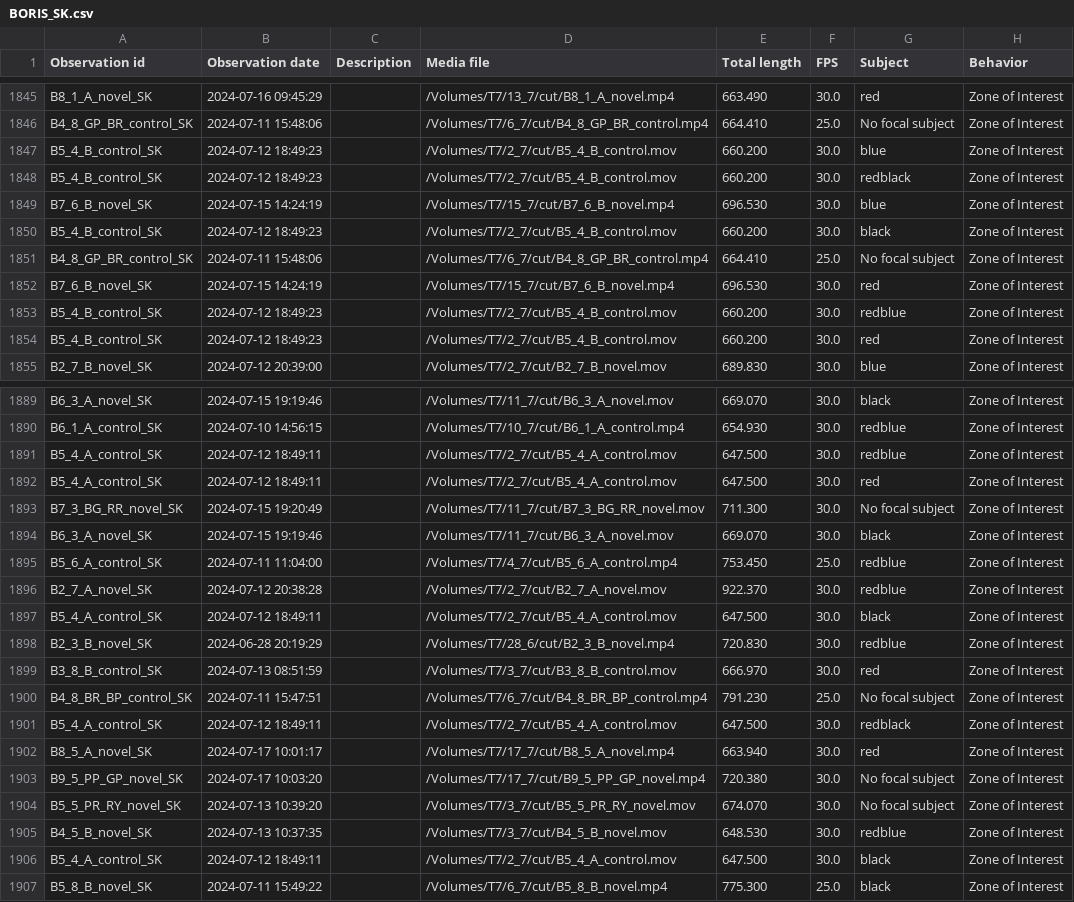
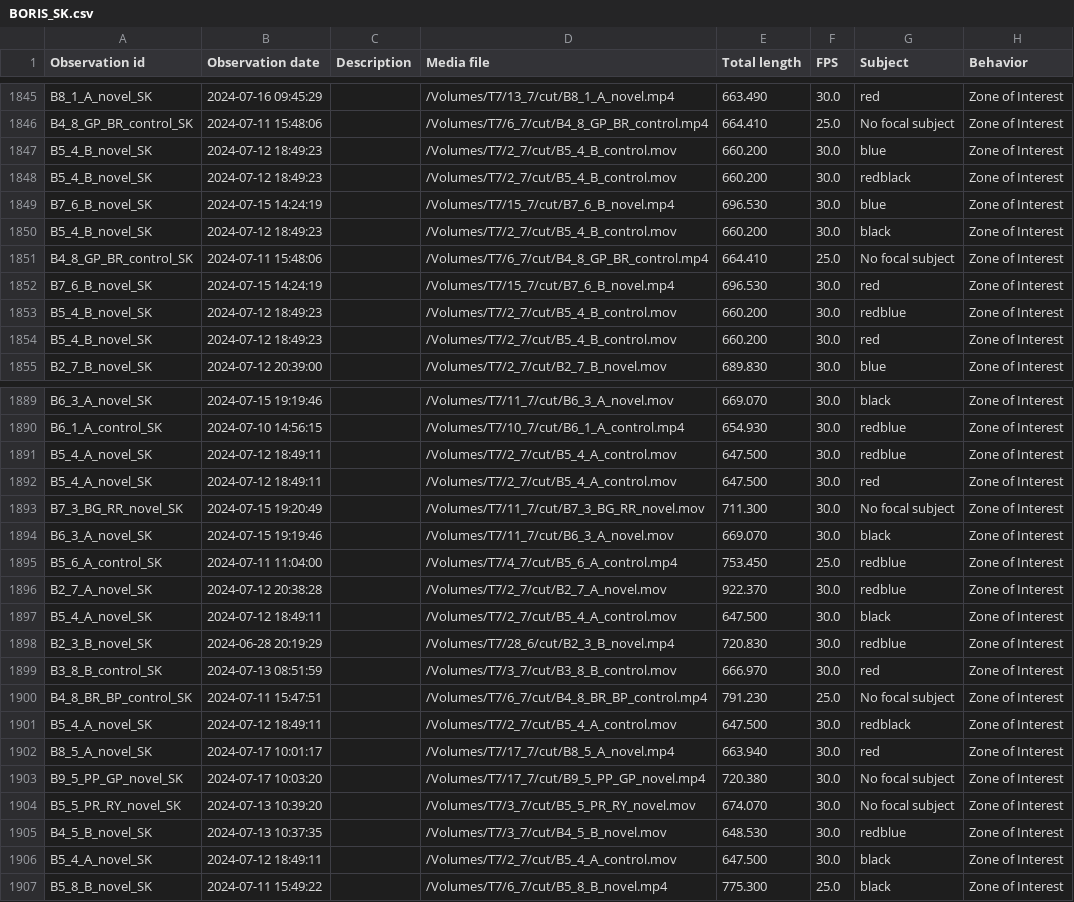
Before and after one commit to ReinoudAllaert/Neophobia_2024, a CSV file: BORIS_SK.csv, drawn as a sheet; only a part is shown, gaps mark what is left out; the diff covers the shown part only; the diff names each change by its address in the sheet, - before the commit and + after, or states it on an @@ line.

```diff
--- a/BORIS_SK.csv
+++ b/BORIS_SK.csv
-A1847:A1848 (Observation id): B5_4_B_control_SK
+A1847:A1848 (Observation id): B5_4_B_novel_SK
-A1850 (Observation id): B5_4_B_control_SK
+A1850 (Observation id): B5_4_B_novel_SK
-A1853:A1854 (Observation id): B5_4_B_control_SK
+A1853:A1854 (Observation id): B5_4_B_novel_SK
-A1891:A1892 (Observation id): B5_4_A_control_SK
+A1891:A1892 (Observation id): B5_4_A_novel_SK
-A1897 (Observation id): B5_4_A_control_SK
+A1897 (Observation id): B5_4_A_novel_SK
-A1901 (Observation id): B5_4_A_control_SK
+A1901 (Observation id): B5_4_A_novel_SK
-A1906 (Observation id): B5_4_A_control_SK
+A1906 (Observation id): B5_4_A_novel_SK
```
Also changed, not shown: 58 edited cells elsewhere in this file, 3 other files.
